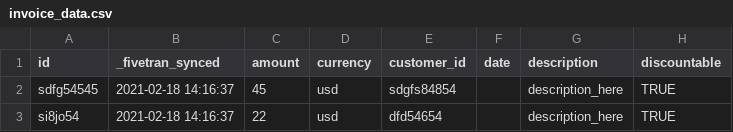
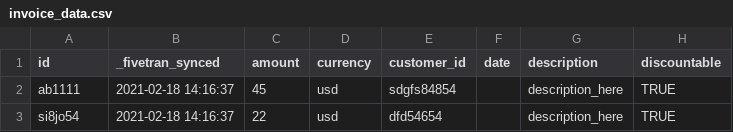
Before and after one commit to fivetran/dbt_stripe_source, a CSV file: integration_tests/seeds/invoice_data.csv, drawn as a sheet; only a part is shown; the diff names each change by its address in the sheet, - before the commit and + after, or states it on an @@ line.

```diff
--- a/integration_tests/seeds/invoice_data.csv
+++ b/integration_tests/seeds/invoice_data.csv
-A2 (id): sdfg54545
+A2 (id): ab1111
```
Also changed, not shown: 3 other files.
